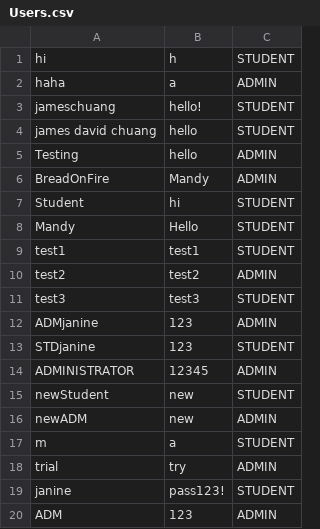
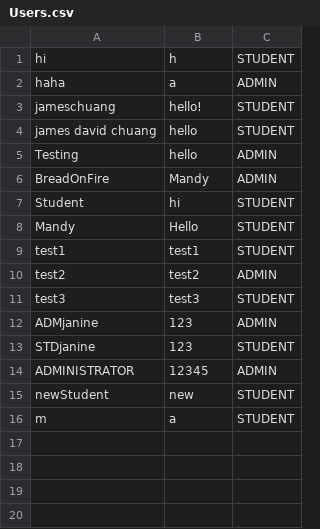
Before and after one commit to AmandaLeeTolentino/LBYCPDS_Proj, a CSV file: src/resources/Users.csv, drawn as a sheet; the diff names each change by its address in the sheet, - before the commit and + after, or states it on an @@ line.

```diff
--- a/src/resources/Users.csv
+++ b/src/resources/Users.csv
-row 16: newADM | new | ADMIN
-row 18: trial | try | ADMIN
-row 19: janine | pass123! | STUDENT
-row 20: ADM | 123 | ADMIN
```
Also changed, not shown: src/resources/ReservationHistory.csv, 4 other files.
